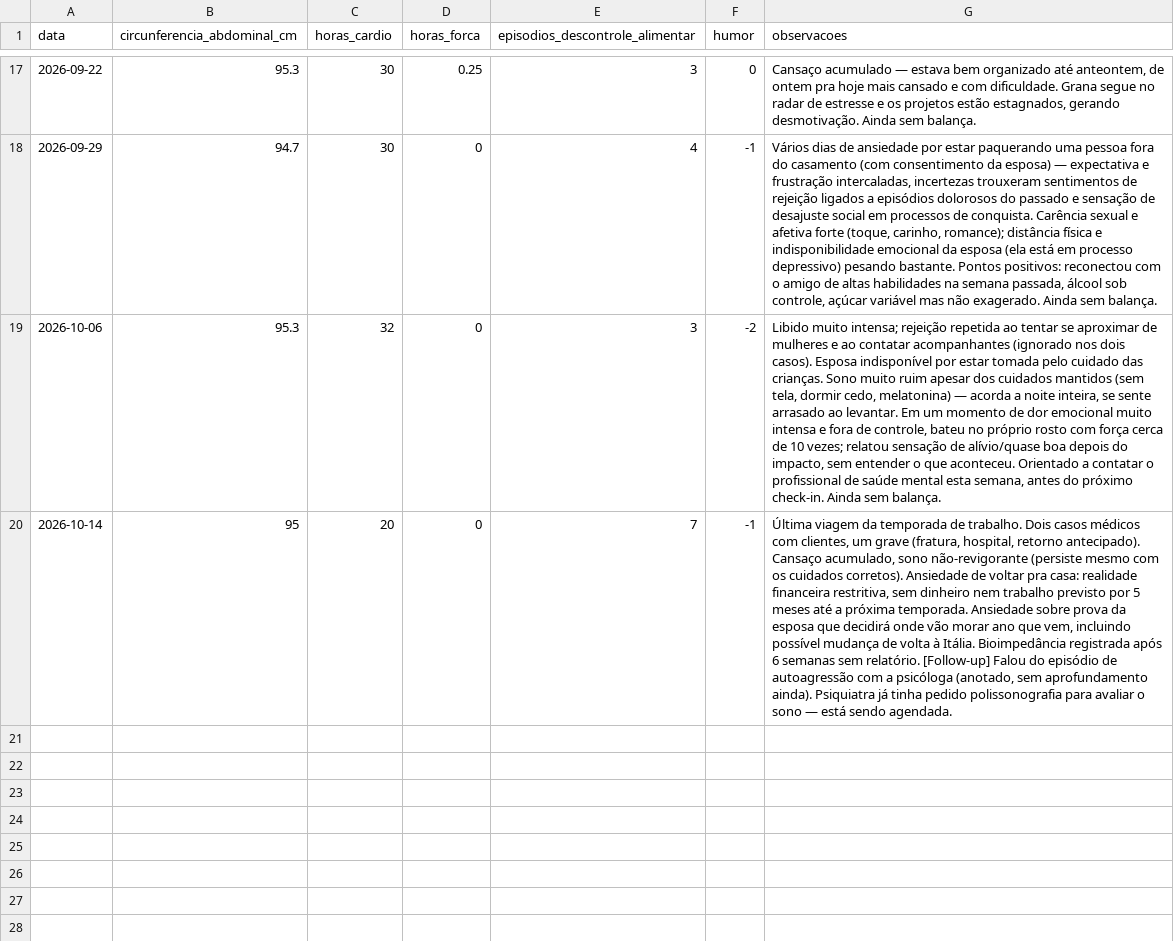
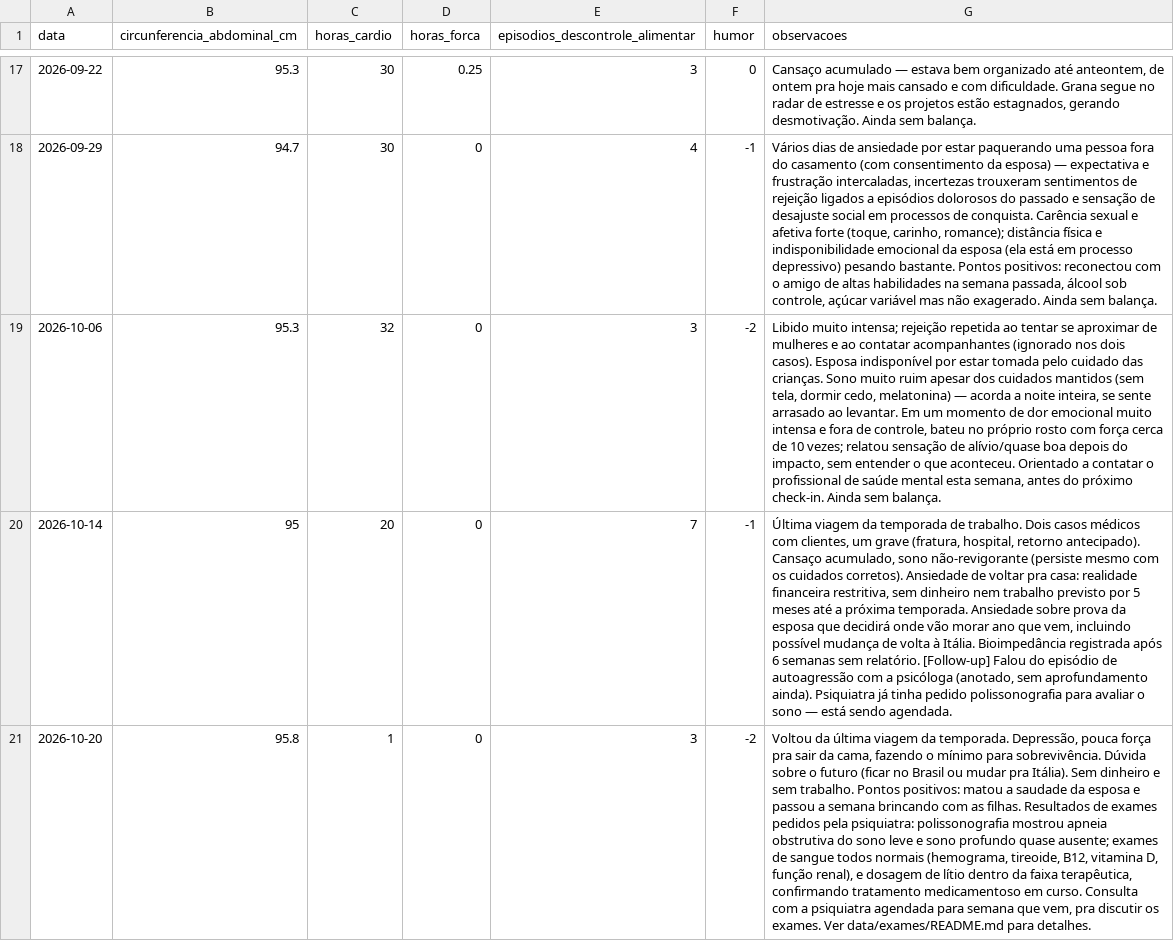
Before and after one commit to felipedpaiva-oss/Agenteautocuidadopublico, a CSV file: data/checkins-semanais.csv, drawn as a sheet; only a part is shown, gaps mark what is left out; the diff names each change by its address in the sheet, - before the commit and + after, or states it on an @@ line.

```diff
--- a/data/checkins-semanais.csv
+++ b/data/checkins-semanais.csv
+row 21: 2026-10-20 | 95.8 | 1 | 0 | 3 | -2 | Voltou da última viagem da temporada. Depressão, pouca força pra sair da cama, fazendo o mínimo para sobrevivência. Dúvida sobre o futuro (ficar no Brasil ou mudar pra Itália). Sem dinheiro e sem trabalho. Pontos positivos: matou a saudade da esposa e passou a semana brincando com as filhas. Resultados de exames pedidos pela psiquiatra: polissonografia mostrou apneia obstrutiva do sono leve e sono profundo quase ausente; exames de sangue todos normais (hemograma, tireoide, B12, vitamina D, função renal), e dosagem de lítio dentro da faixa terapêutica, confirmando tratamento medicamentoso em curso. Consulta com a psiquiatra agendada para semana que vem, pra discutir os exames. Ver data/exames/README.md para detalhes.
```
Also changed, not shown: 5 other files.
